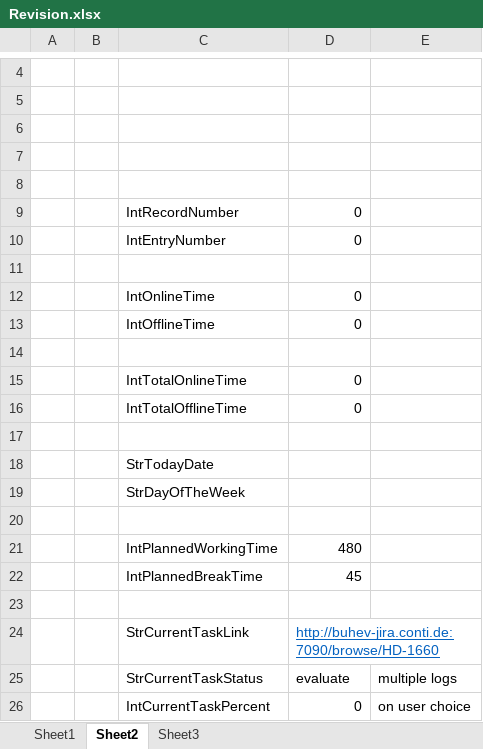
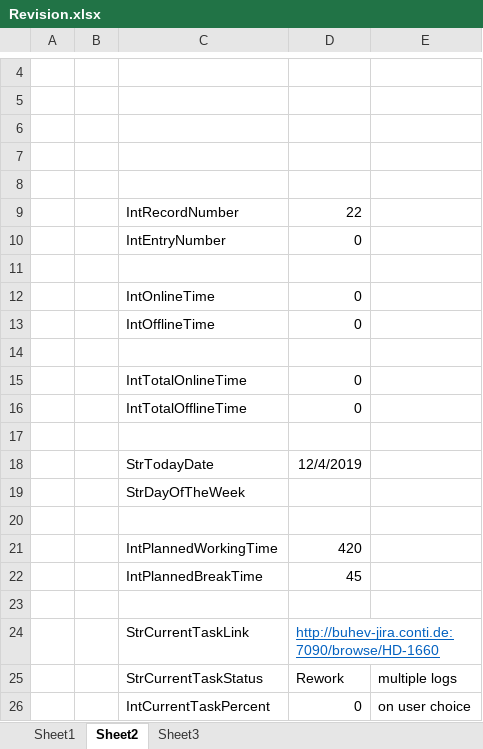
Before and after one commit to maxiclass/UtilityC--ForWork, an Excel workbook: WindowsFormsApp1/Revision1.1/bin/Debug/Revision.xlsx, sheet Sheet2, drawn as a sheet; only a part is shown, gaps mark what is left out; values as stored, in another font and other column widths than the file's, no borders; the diff names each change by its address in the sheet, - before the commit and + after, or states it on an @@ line.

```diff
--- a/WindowsFormsApp1/Revision1.1/bin/Debug/Revision.xlsx (sheet Sheet2)
+++ b/WindowsFormsApp1/Revision1.1/bin/Debug/Revision.xlsx (sheet Sheet2)
-D9: 0
+D9: 22
-D18: (empty)
+D18: 12/4/2019
-D21: 480
+D21: 420
-D25: evaluate
+D25: Rework
```
Also changed, not shown: sheet Sheet1, 11 other files.
